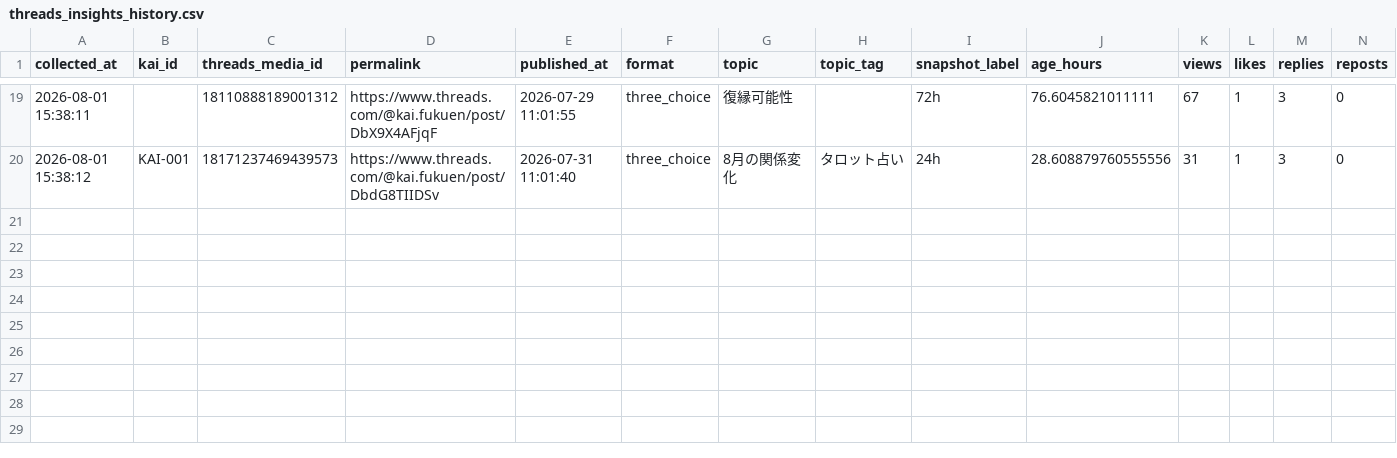
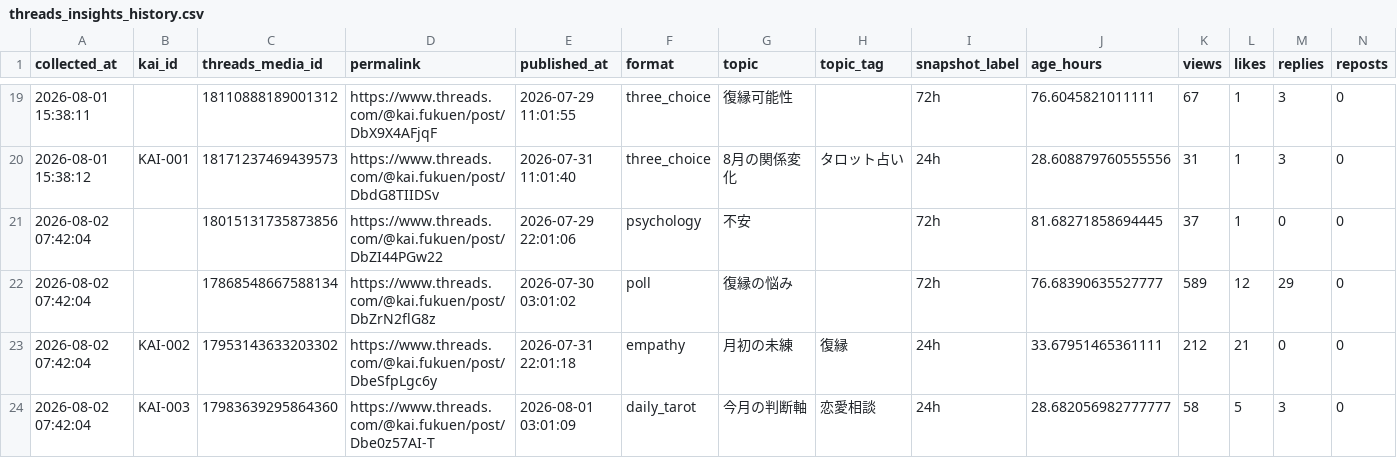
Before and after one commit to c2081540-commits/kai-threads-automation, a CSV file: data/insights/threads_insights_history.csv, drawn as a sheet; only a part is shown, gaps mark what is left out; rows hold the shown columns only; the diff names each change by its address in the sheet, - before the commit and + after, or states it on an @@ line.

```diff
--- a/data/insights/threads_insights_history.csv
+++ b/data/insights/threads_insights_history.csv
+row 21: 2026-08-02 07:42:04 |  | 18015131735873856 | https://www.threads.com/@kai.fukuen/post/DbZI44PGw22 | 2026-07-29 22:01:06 | psychology | 不安 |  | 72h | 81.68271858694445 | 37 | 1 | 0 | 0
+row 22: 2026-08-02 07:42:04 |  | 17868548667588134 | https://www.threads.com/@kai.fukuen/post/DbZrN2flG8z | 2026-07-30 03:01:02 | poll | 復縁の悩み |  | 72h | 76.68390635527777 | 589 | 12 | 29 | 0
+row 23: 2026-08-02 07:42:04 | KAI-002 | 17953143633203302 | https://www.threads.com/@kai.fukuen/post/DbeSfpLgc6y | 2026-07-31 22:01:18 | empathy | 月初の未練 | 復縁 | 24h | 33.67951465361111 | 212 | 21 | 0 | 0
+row 24: 2026-08-02 07:42:04 | KAI-003 | 17983639295864360 | https://www.threads.com/@kai.fukuen/post/Dbe0z57AI-T | 2026-08-01 03:01:09 | daily_tarot | 今月の判断軸 | 恋愛相談 | 24h | 28.682056982777777 | 58 | 5 | 3 | 0
```
Also changed, not shown: data/insights/threads_insights_latest.csv, 2 other files.
